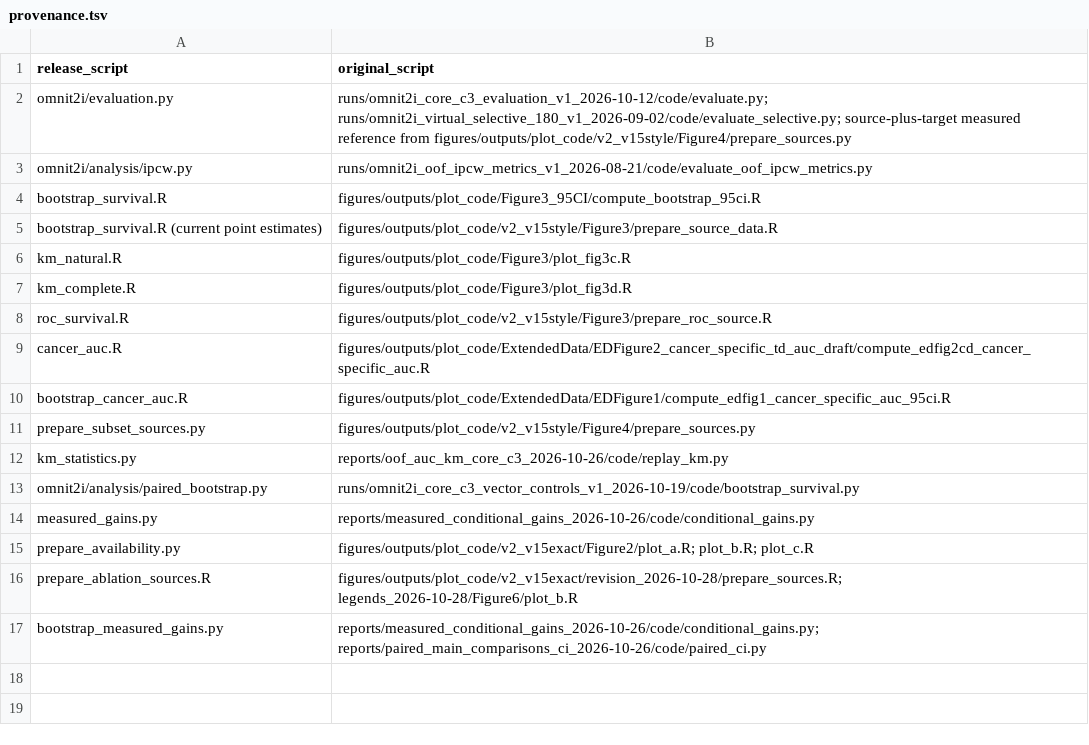
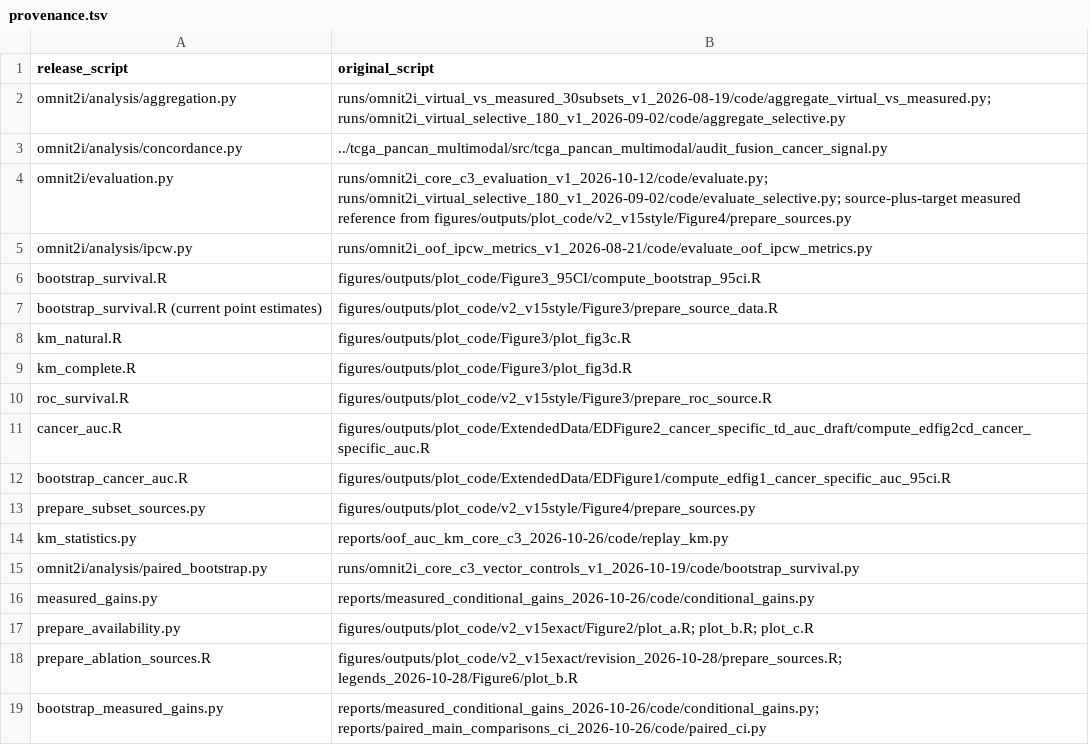
Before and after one commit to hasanov-lab/OmniT2I, a TSV file: analysis/provenance.tsv, drawn as a sheet.

Commit message:
Aggregate frozen OOF subset evaluations into manuscript summaries

```diff
--- a/analysis/provenance.tsv
+++ b/analysis/provenance.tsv
@@ -1,2 +1,4 @@
 release_script	original_script
+omnit2i/analysis/aggregation.py	runs/omnit2i_virtual_vs_measured_30subsets_v1_2026-08-19/code/aggregate_virtual_vs_measured.py; runs/omnit2i_virtual_selective_180_v1_2026-09-02/code/aggregate_selective.py
+omnit2i/analysis/concordance.py	../tcga_pancan_multimodal/src/tcga_pancan_multimodal/audit_fusion_cancer_signal.py
 omnit2i/evaluation.py	runs/omnit2i_core_c3_evaluation_v1_2026-10-12/code/evaluate.py; runs/omnit2i_virtual_selective_180_v1_2026-09-02/code/evaluate_selective.py; source-plus-target measured reference from figures/outputs/plot_code/v2_v15style/Figure4/prepare_sources.py
```
Also changed, not shown: 7 other files.
